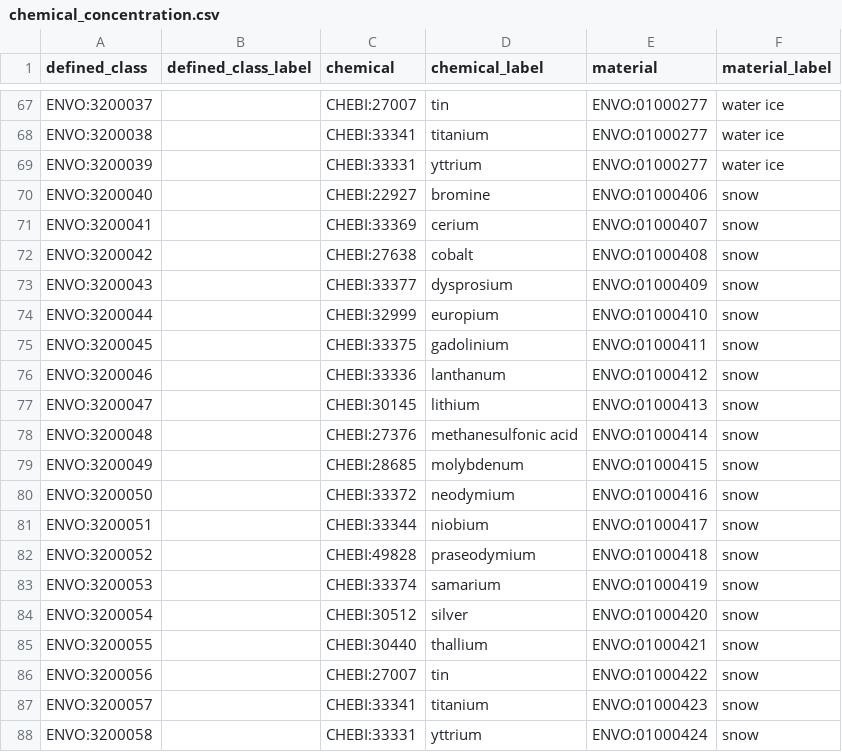
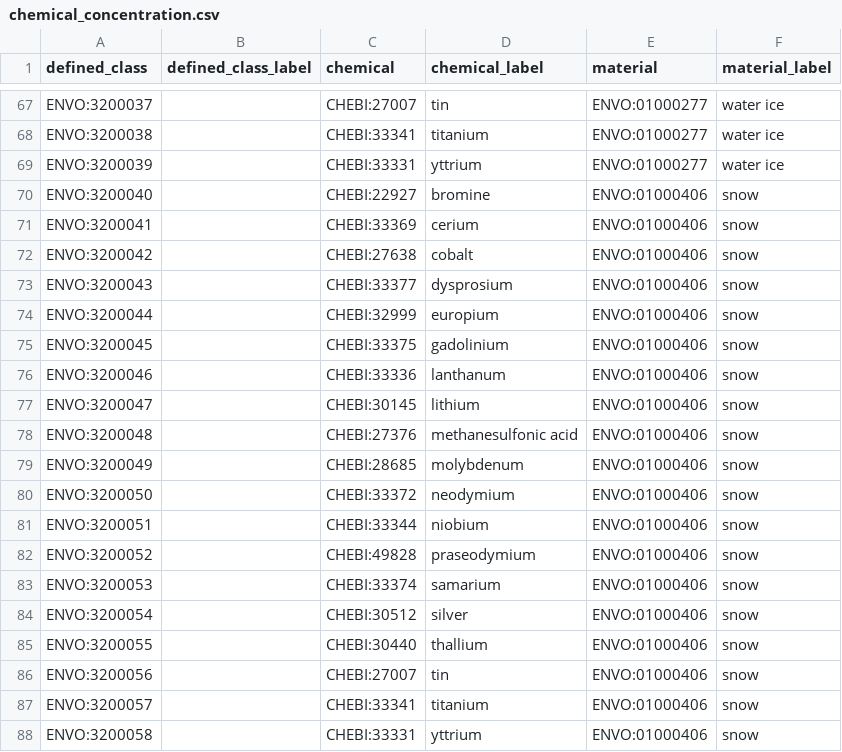
Before and after one commit to EnvironmentOntology/envo, a CSV file: src/envo/modules/chemical_concentration.csv, drawn as a sheet; only a part is shown, gaps mark what is left out.

Commit message:
Fix classes to have correct purl for snow

```diff
--- a/src/envo/modules/chemical_concentration.csv
+++ b/src/envo/modules/chemical_concentration.csv
@@ -70,19 +70,19 @@ ENVO:3200039,,CHEBI:33331,yttrium,ENVO:01000277,water ice
 ENVO:3200040,,CHEBI:22927,bromine,ENVO:01000406,snow
-ENVO:3200041,,CHEBI:33369,cerium,ENVO:01000407,snow
-ENVO:3200042,,CHEBI:27638,cobalt,ENVO:01000408,snow
-ENVO:3200043,,CHEBI:33377,dysprosium,ENVO:01000409,snow
-ENVO:3200044,,CHEBI:32999,europium,ENVO:01000410,snow
-ENVO:3200045,,CHEBI:33375,gadolinium,ENVO:01000411,snow
-ENVO:3200046,,CHEBI:33336,lanthanum,ENVO:01000412,snow
-ENVO:3200047,,CHEBI:30145,lithium,ENVO:01000413,snow
-ENVO:3200048,,CHEBI:27376,methanesulfonic acid,ENVO:01000414,snow
-ENVO:3200049,,CHEBI:28685,molybdenum,ENVO:01000415,snow
-ENVO:3200050,,CHEBI:33372,neodymium,ENVO:01000416,snow
-ENVO:3200051,,CHEBI:33344,niobium,ENVO:01000417,snow
-ENVO:3200052,,CHEBI:49828,praseodymium,ENVO:01000418,snow
-ENVO:3200053,,CHEBI:33374,samarium,ENVO:01000419,snow
-ENVO:3200054,,CHEBI:30512,silver,ENVO:01000420,snow
-ENVO:3200055,,CHEBI:30440,thallium,ENVO:01000421,snow
-ENVO:3200056,,CHEBI:27007,tin,ENVO:01000422,snow
-ENVO:3200057,,CHEBI:33341,titanium,ENVO:01000423,snow
-ENVO:3200058,,CHEBI:33331,yttrium,ENVO:01000424,snow
+ENVO:3200041,,CHEBI:33369,cerium,ENVO:01000406,snow
+ENVO:3200042,,CHEBI:27638,cobalt,ENVO:01000406,snow
+ENVO:3200043,,CHEBI:33377,dysprosium,ENVO:01000406,snow
+ENVO:3200044,,CHEBI:32999,europium,ENVO:01000406,snow
+ENVO:3200045,,CHEBI:33375,gadolinium,ENVO:01000406,snow
+ENVO:3200046,,CHEBI:33336,lanthanum,ENVO:01000406,snow
+ENVO:3200047,,CHEBI:30145,lithium,ENVO:01000406,snow
+ENVO:3200048,,CHEBI:27376,methanesulfonic acid,ENVO:01000406,snow
+ENVO:3200049,,CHEBI:28685,molybdenum,ENVO:01000406,snow
+ENVO:3200050,,CHEBI:33372,neodymium,ENVO:01000406,snow
+ENVO:3200051,,CHEBI:33344,niobium,ENVO:01000406,snow
+ENVO:3200052,,CHEBI:49828,praseodymium,ENVO:01000406,snow
+ENVO:3200053,,CHEBI:33374,samarium,ENVO:01000406,snow
+ENVO:3200054,,CHEBI:30512,silver,ENVO:01000406,snow
+ENVO:3200055,,CHEBI:30440,thallium,ENVO:01000406,snow
+ENVO:3200056,,CHEBI:27007,tin,ENVO:01000406,snow
+ENVO:3200057,,CHEBI:33341,titanium,ENVO:01000406,snow
+ENVO:3200058,,CHEBI:33331,yttrium,ENVO:01000406,snow
```
